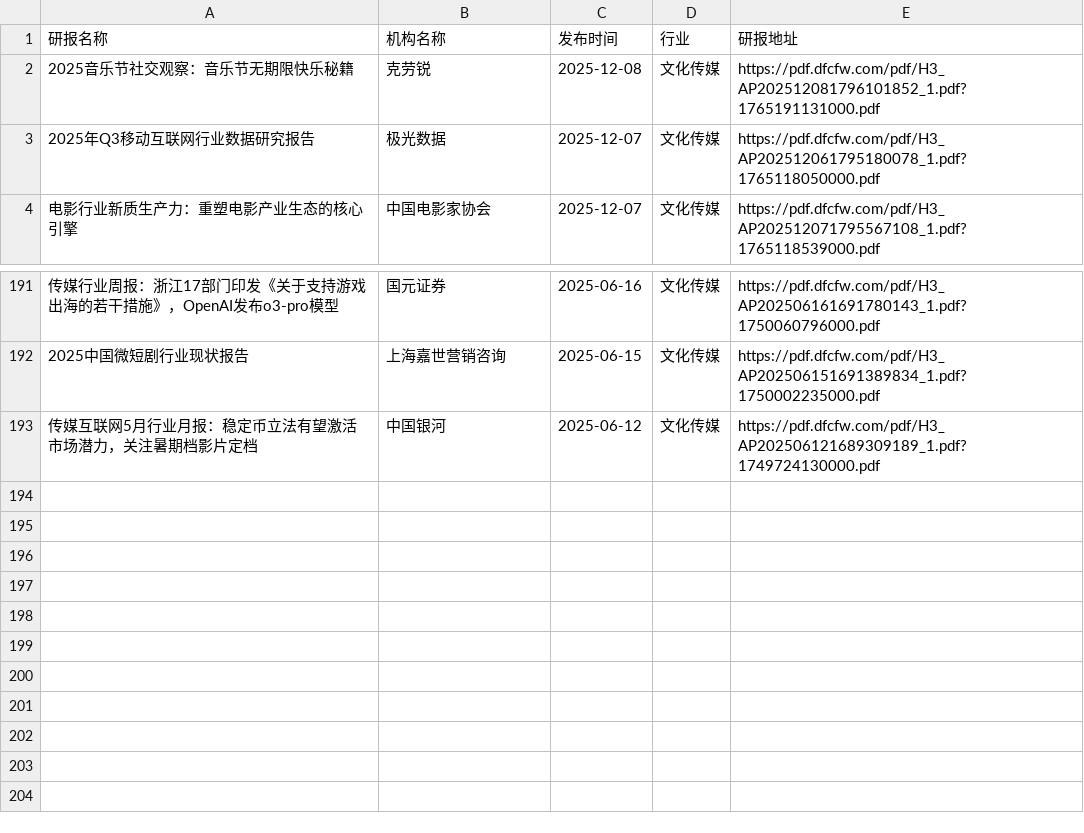
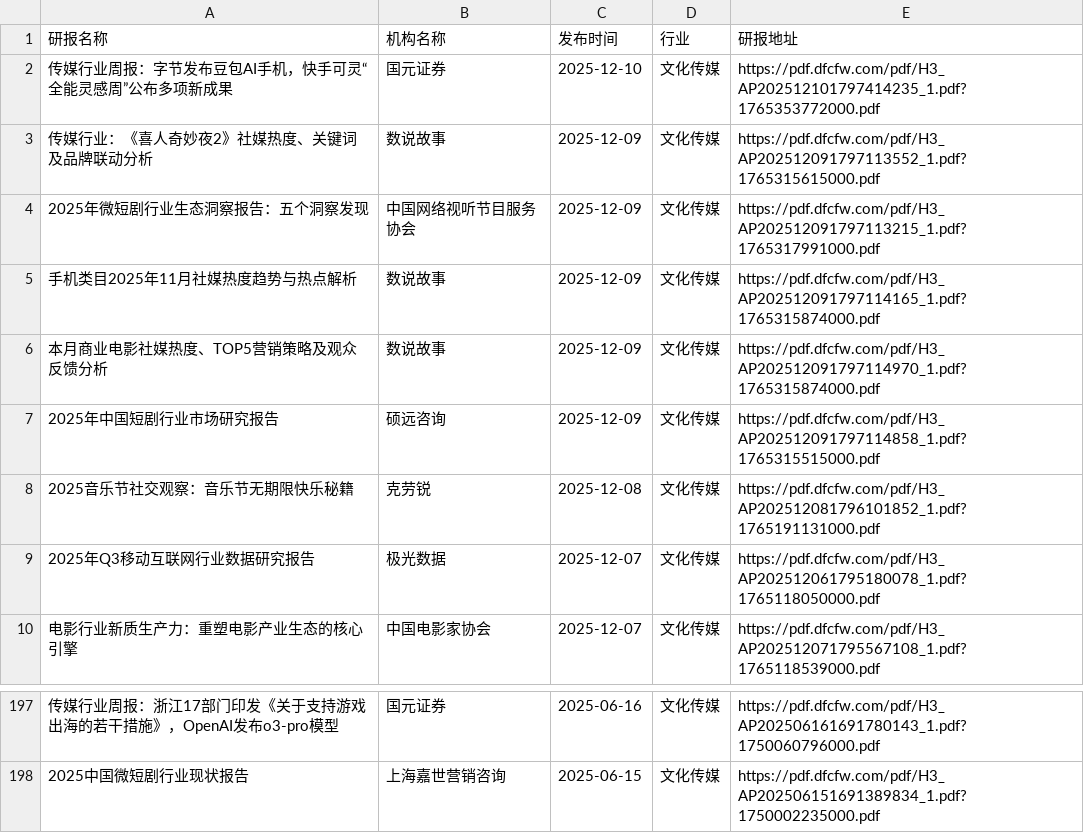
Before and after one commit to manymore13/report, a CSV file: eastmoney/文化传媒.csv, drawn as a sheet; only a part is shown, gaps mark what is left out; removed rows and columns are numbered as before the commit, all else as after; the diff names each change by its address in the sheet, - before the commit and + after, or states it on an @@ line.

```diff
--- a/eastmoney/文化传媒.csv
+++ b/eastmoney/文化传媒.csv
+row 2: 传媒行业周报：字节发布豆包AI手机，快手可灵“全能灵感周”公布多项新成果 | 国元证券 | 2025-12-10 | 文化传媒 | https://pdf.dfcfw.com/pdf/H3_AP202512101797414235_1.pdf?1765353772000.pdf
+row 3: 传媒行业：《喜人奇妙夜2》社媒热度、关键词及品牌联动分析 | 数说故事 | 2025-12-09 | 文化传媒 | https://pdf.dfcfw.com/pdf/H3_AP202512091797113552_1.pdf?1765315615000.pdf
+row 4: 2025年微短剧行业生态洞察报告：五个洞察发现 | 中国网络视听节目服务协会 | 2025-12-09 | 文化传媒 | https://pdf.dfcfw.com/pdf/H3_AP202512091797113215_1.pdf?1765317991000.pdf
+row 5: 手机类目2025年11月社媒热度趋势与热点解析 | 数说故事 | 2025-12-09 | 文化传媒 | https://pdf.dfcfw.com/pdf/H3_AP202512091797114165_1.pdf?1765315874000.pdf
+row 6: 本月商业电影社媒热度、TOP5营销策略及观众反馈分析 | 数说故事 | 2025-12-09 | 文化传媒 | https://pdf.dfcfw.com/pdf/H3_AP202512091797114970_1.pdf?1765315874000.pdf
+row 7: 2025年中国短剧行业市场研究报告 | 硕远咨询 | 2025-12-09 | 文化传媒 | https://pdf.dfcfw.com/pdf/H3_AP202512091797114858_1.pdf?1765315515000.pdf
-row 193: 传媒互联网5月行业月报：稳定币立法有望激活市场潜力，关注暑期档影片定档 | 中国银河 | 2025-06-12 | 文化传媒 | https://pdf.dfcfw.com/pdf/H3_AP202506121689309189_1.pdf?1749724130000.pdf
```
Also changed, not shown: eastmoney/化学制品.csv, eastmoney/商业百货.csv, 52 other files.
